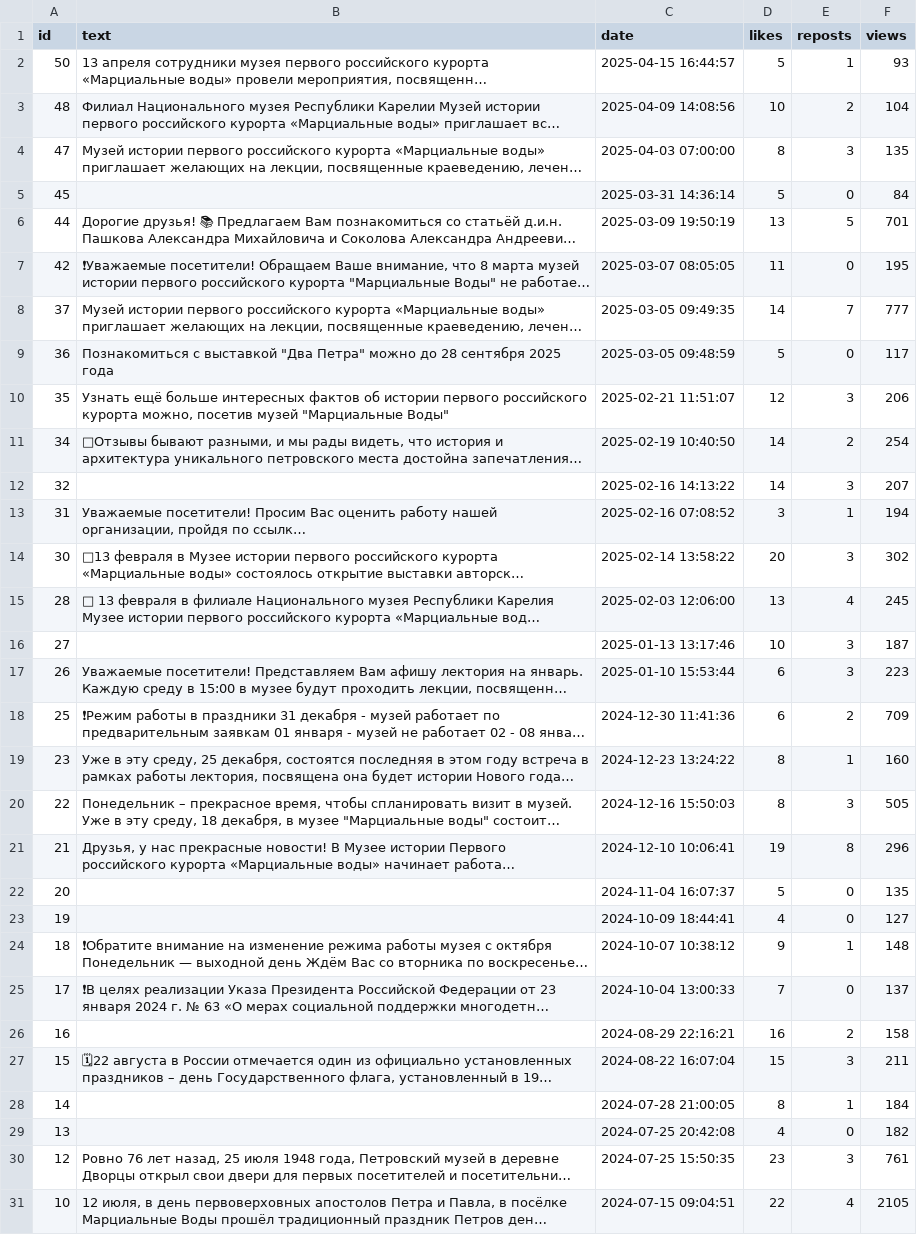
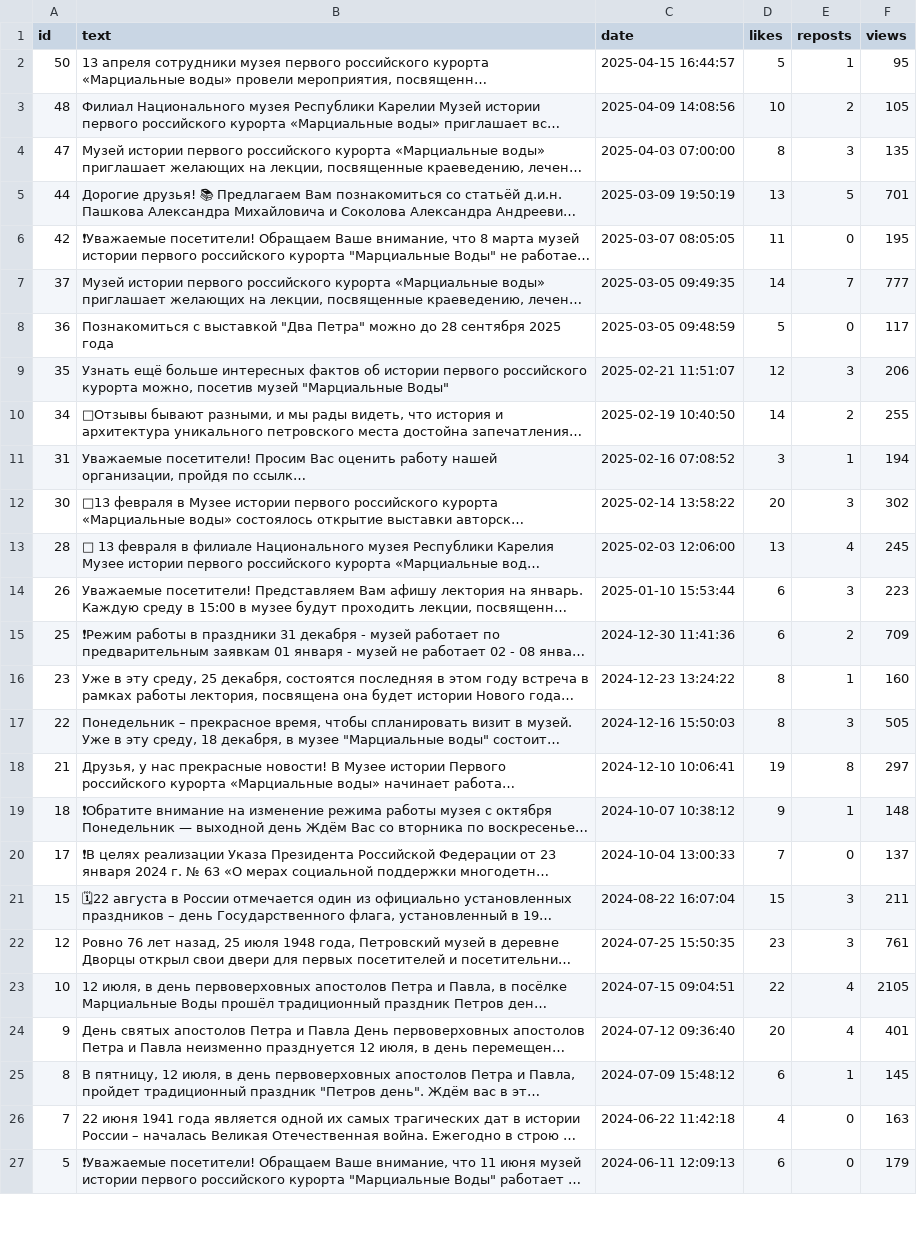
Before and after one commit to componavt/sns4human, a CSV file: data/vk/posts/club226126304.csv, drawn as a sheet; only a part is shown; the shorter side is filled out with more unchanged rows; long unchanged cells end in …; removed rows and columns are numbered as before the commit, all else as after; the diff covers the shown part only; the diff names each change by its address in the sheet, - before the commit and + after, or states it on an @@ line.

Commit message:
updated museum posts

```diff
--- a/data/vk/posts/club226126304.csv
+++ b/data/vk/posts/club226126304.csv
-F2 (views): 93
+F2 (views): 95
-F3 (views): 104
+F3 (views): 105
-row 5: 45 |  | 2025-03-31 14:36:14 | 5 | 0 | 84
-F10 (views): 254
+F10 (views): 255
-row 12: 32 |  | 2025-02-16 14:13:22 | 14 | 3 | 207
-row 16: 27 |  | 2025-01-13 13:17:46 | 10 | 3 | 187
-F18 (views): 296
+F18 (views): 297
-row 22: 20 |  | 2024-11-04 16:07:37 | 5 | 0 | 135
-row 23: 19 |  | 2024-10-09 18:44:41 | 4 | 0 | 127
-row 26: 16 |  | 2024-08-29 22:16:21 | 16 | 2 | 158
-row 28: 14 |  | 2024-07-28 21:00:05 | 8 | 1 | 184
-row 29: 13 |  | 2024-07-25 20:42:08 | 4 | 0 | 182
```
Also changed, not shown: 1 removed row elsewhere in this file, 2 other files.
